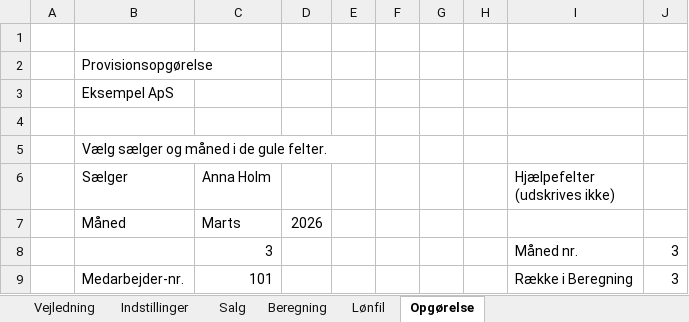
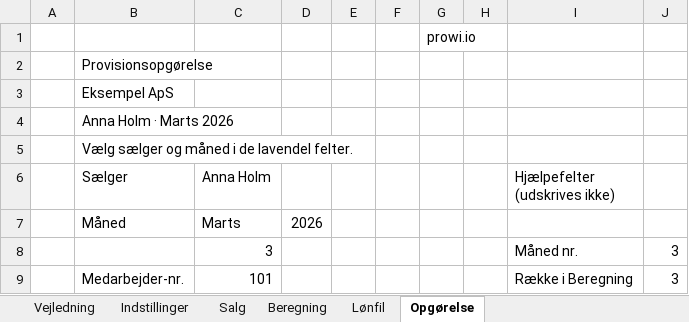
Before and after one commit to Prowi-ApS/prowi-web, an Excel workbook: downloads/provision-skabelon.xlsx, sheet Opgørelse, drawn as a sheet; only a part is shown; values as stored, in another font and other column widths than the file's, no cell formats; charts and pictures not drawn; the diff names each change by its address in the sheet, - before the commit and + after, or states it on an @@ line.

```diff
--- a/downloads/provision-skabelon.xlsx (sheet Opgørelse)
+++ b/downloads/provision-skabelon.xlsx (sheet Opgørelse)
-G1: (empty)
+G1: prowi.io
-B4 (Sælger): (empty)
+B4 (Sælger): Anna Holm · Marts 2026
-B5 (Sælger): Vælg sælger og måned i de gule felter.
+B5 (Sælger): Vælg sælger og måned i de lavendel felter.
```
Also changed, not shown: sheet Beregning, sheet Indstillinger, sheet Lønfil, sheet Vejledning, sheet Salg, cell formats, charts or pictures, 1 other file.
